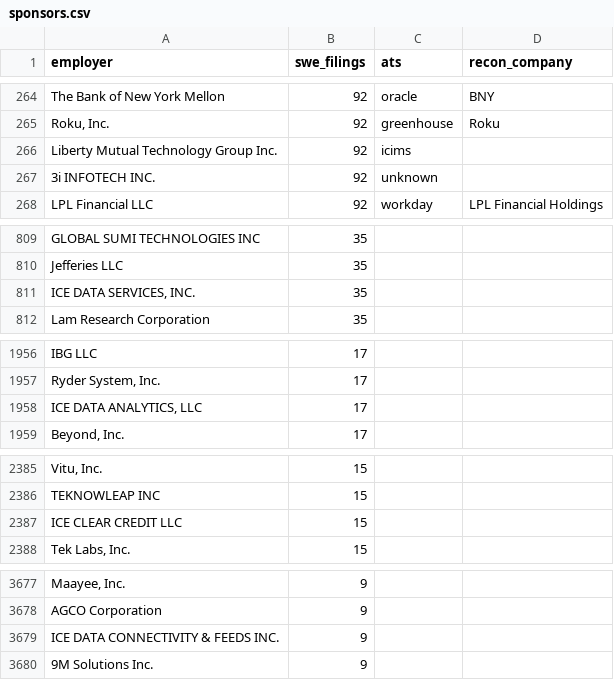
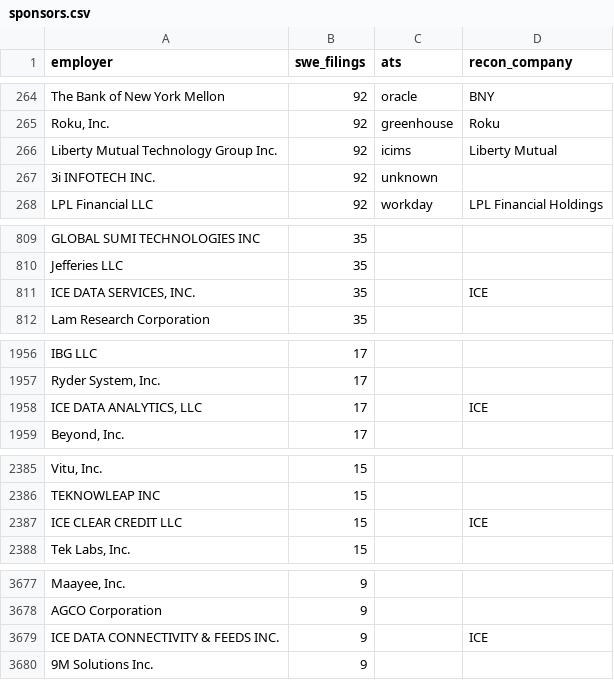
Before and after one commit to tanmayc31/recon-jobs, a CSV file: config/sponsors.csv, drawn as a sheet; only a part is shown, gaps mark what is left out; the diff covers the shown part only; the diff names each change by its address in the sheet, - before the commit and + after, or states it on an @@ line.

```diff
--- a/config/sponsors.csv
+++ b/config/sponsors.csv
-D266 (recon_company): (empty)
+D266 (recon_company): Liberty Mutual
-D811 (recon_company): (empty)
+D811 (recon_company): ICE
-D1958 (recon_company): (empty)
+D1958 (recon_company): ICE
-D2387 (recon_company): (empty)
+D2387 (recon_company): ICE
-D3679 (recon_company): (empty)
+D3679 (recon_company): ICE
```
Also changed, not shown: 7 edited cells elsewhere in this file, config/companies.csv, 9 other files.
